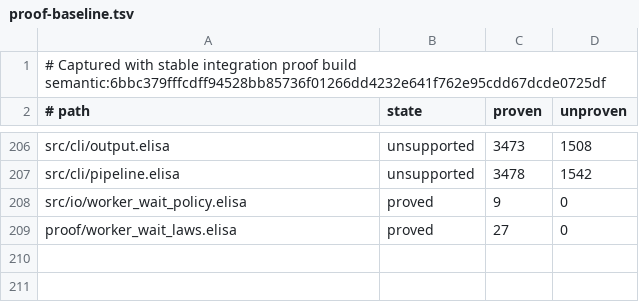
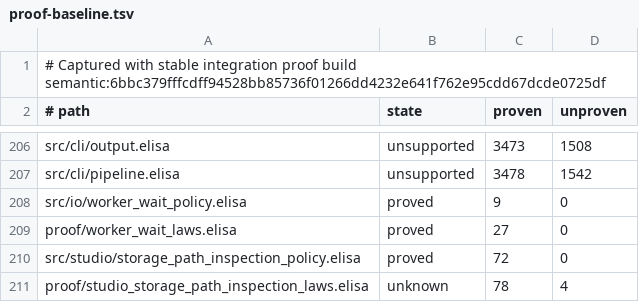
Before and after one commit to torarinvik/mocap-cleaner, a TSV file: scripts/proof-baseline.tsv, drawn as a sheet; only a part is shown, gaps mark what is left out; the diff names each change by its address in the sheet, - before the commit and + after, or states it on an @@ line.

Commit message:
Inspect complete recorded Storage paths without leaving review

```diff
--- a/scripts/proof-baseline.tsv
+++ b/scripts/proof-baseline.tsv
+row 210: src/studio/storage_path_inspection_policy.elisa | proved | 72 | 0
+row 211: proof/studio_storage_path_inspection_laws.elisa | unknown | 78 | 4
```
Also changed, not shown: 16 other files.
